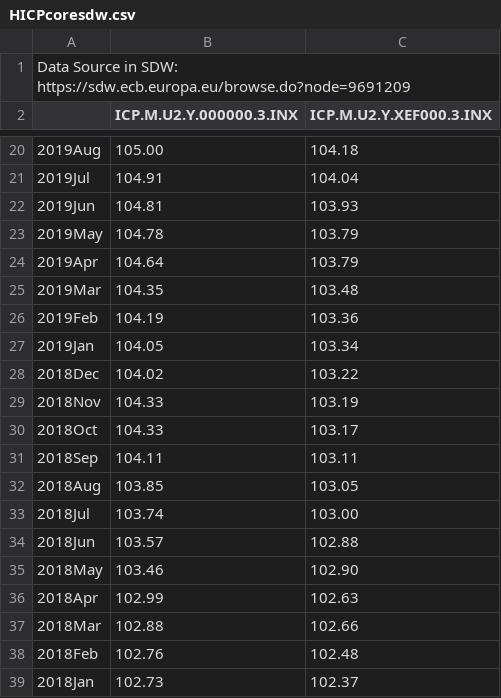
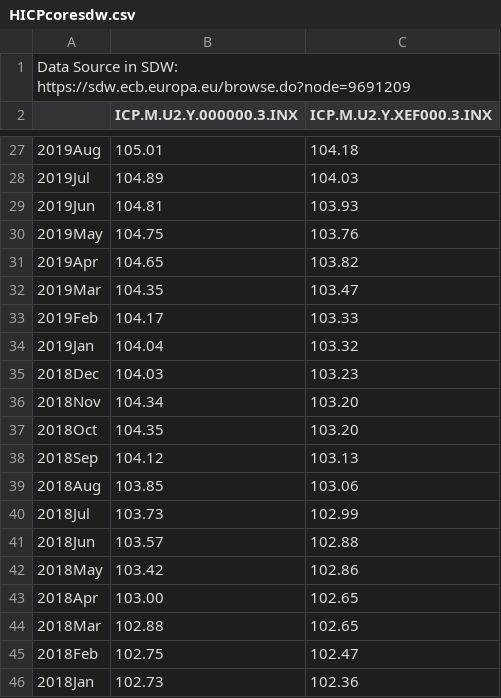
Before and after one commit to elmarmertens/trendInflation, a CSV file: data4paddington/HICPcoresdw.csv, drawn as a sheet; only a part is shown, gaps mark what is left out; addresses are those after the commit; the diff covers the shown part only; the diff names each change by its address in the sheet, - before the commit and + after, or states it on an @@ line.

```diff
--- a/data4paddington/HICPcoresdw.csv
+++ b/data4paddington/HICPcoresdw.csv
-B27 (ICP.M.U2.Y.000000.3.INX): 105.00
+B27 (ICP.M.U2.Y.000000.3.INX): 105.01
-B28 (ICP.M.U2.Y.000000.3.INX): 104.91
+B28 (ICP.M.U2.Y.000000.3.INX): 104.89
-C28 (ICP.M.U2.Y.XEF000.3.INX): 104.04
+C28 (ICP.M.U2.Y.XEF000.3.INX): 104.03
-B30 (ICP.M.U2.Y.000000.3.INX): 104.78
+B30 (ICP.M.U2.Y.000000.3.INX): 104.75
-C30 (ICP.M.U2.Y.XEF000.3.INX): 103.79
+C30 (ICP.M.U2.Y.XEF000.3.INX): 103.76
-B31 (ICP.M.U2.Y.000000.3.INX): 104.64
+B31 (ICP.M.U2.Y.000000.3.INX): 104.65
-C31 (ICP.M.U2.Y.XEF000.3.INX): 103.79
+C31 (ICP.M.U2.Y.XEF000.3.INX): 103.82
-C32 (ICP.M.U2.Y.XEF000.3.INX): 103.48
+C32 (ICP.M.U2.Y.XEF000.3.INX): 103.47
-B33 (ICP.M.U2.Y.000000.3.INX): 104.19
+B33 (ICP.M.U2.Y.000000.3.INX): 104.17
-C33 (ICP.M.U2.Y.XEF000.3.INX): 103.36
+C33 (ICP.M.U2.Y.XEF000.3.INX): 103.33
-B34 (ICP.M.U2.Y.000000.3.INX): 104.05
+B34 (ICP.M.U2.Y.000000.3.INX): 104.04
-C34 (ICP.M.U2.Y.XEF000.3.INX): 103.34
+C34 (ICP.M.U2.Y.XEF000.3.INX): 103.32
-B35 (ICP.M.U2.Y.000000.3.INX): 104.02
+B35 (ICP.M.U2.Y.000000.3.INX): 104.03
-C35 (ICP.M.U2.Y.XEF000.3.INX): 103.22
+C35 (ICP.M.U2.Y.XEF000.3.INX): 103.23
-B36 (ICP.M.U2.Y.000000.3.INX): 104.33
+B36 (ICP.M.U2.Y.000000.3.INX): 104.34
-C36 (ICP.M.U2.Y.XEF000.3.INX): 103.19
+C36 (ICP.M.U2.Y.XEF000.3.INX): 103.20
-B37 (ICP.M.U2.Y.000000.3.INX): 104.33
+B37 (ICP.M.U2.Y.000000.3.INX): 104.35
-C37 (ICP.M.U2.Y.XEF000.3.INX): 103.17
+C37 (ICP.M.U2.Y.XEF000.3.INX): 103.20
-B38 (ICP.M.U2.Y.000000.3.INX): 104.11
+B38 (ICP.M.U2.Y.000000.3.INX): 104.12
-C38 (ICP.M.U2.Y.XEF000.3.INX): 103.11
+C38 (ICP.M.U2.Y.XEF000.3.INX): 103.13
-C39 (ICP.M.U2.Y.XEF000.3.INX): 103.05
+C39 (ICP.M.U2.Y.XEF000.3.INX): 103.06
-B40 (ICP.M.U2.Y.000000.3.INX): 103.74
+B40 (ICP.M.U2.Y.000000.3.INX): 103.73
-C40 (ICP.M.U2.Y.XEF000.3.INX): 103.00
+C40 (ICP.M.U2.Y.XEF000.3.INX): 102.99
-B42 (ICP.M.U2.Y.000000.3.INX): 103.46
+B42 (ICP.M.U2.Y.000000.3.INX): 103.42
-C42 (ICP.M.U2.Y.XEF000.3.INX): 102.90
+C42 (ICP.M.U2.Y.XEF000.3.INX): 102.86
-B43 (ICP.M.U2.Y.000000.3.INX): 102.99
+B43 (ICP.M.U2.Y.000000.3.INX): 103.00
-C43 (ICP.M.U2.Y.XEF000.3.INX): 102.63
+C43 (ICP.M.U2.Y.XEF000.3.INX): 102.65
-C44 (ICP.M.U2.Y.XEF000.3.INX): 102.66
+C44 (ICP.M.U2.Y.XEF000.3.INX): 102.65
-B45 (ICP.M.U2.Y.000000.3.INX): 102.76
+B45 (ICP.M.U2.Y.000000.3.INX): 102.75
-C45 (ICP.M.U2.Y.XEF000.3.INX): 102.48
+C45 (ICP.M.U2.Y.XEF000.3.INX): 102.47
-C46 (ICP.M.U2.Y.XEF000.3.INX): 102.37
+C46 (ICP.M.U2.Y.XEF000.3.INX): 102.36
```
Also changed, not shown: 7 added rows and 105 edited cells elsewhere in this file, data4paddington/GDPDsdw.csv, data4paddington/SPFeuroprix.csv, 16 other files.
